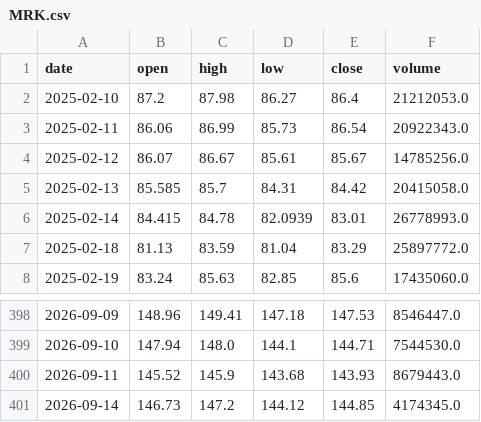
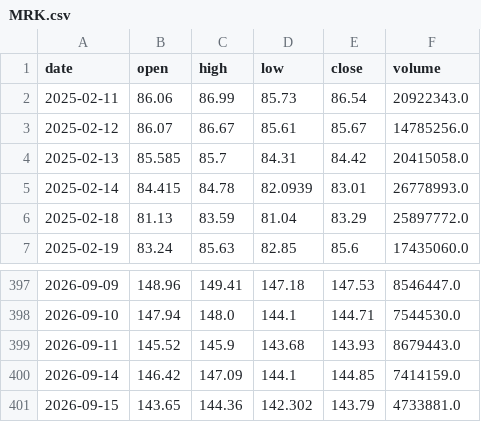
Before and after one commit to CRCBIT/STOCK_PREDICT, a CSV file: published/history/MRK.csv, drawn as a sheet; only a part is shown, gaps mark what is left out.

```diff
--- a/published/history/MRK.csv
+++ b/published/history/MRK.csv
@@ -1,3 +1,2 @@
 date,open,high,low,close,volume
-2025-02-10,87.2,87.98,86.27,86.4,21212053.0
 2025-02-11,86.06,86.99,85.73,86.54,20922343.0
@@ -400,2 +399,3 @@ date,open,high,low,close,volume
 2026-09-11,145.52,145.9,143.68,143.93,8679443.0
-2026-09-14,146.73,147.2,144.12,144.85,4174345.0
+2026-09-14,146.42,147.09,144.1,144.85,7414159.0
+2026-09-15,143.65,144.36,142.302,143.79,4733881.0
```
Also changed, not shown: published/history/RAM.csv, published/history/SNDK.csv, 39 other files.
